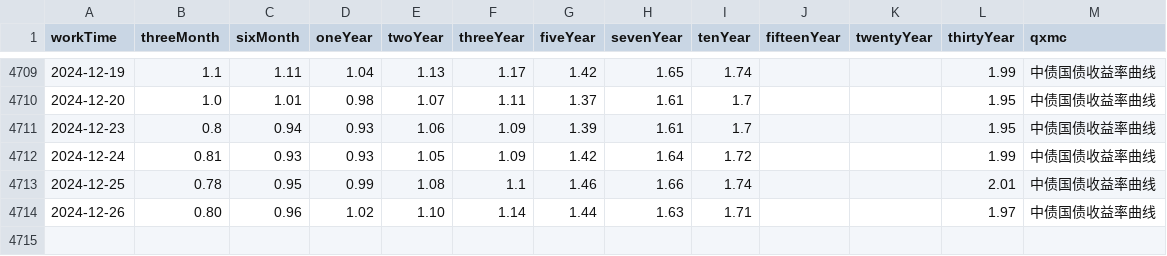
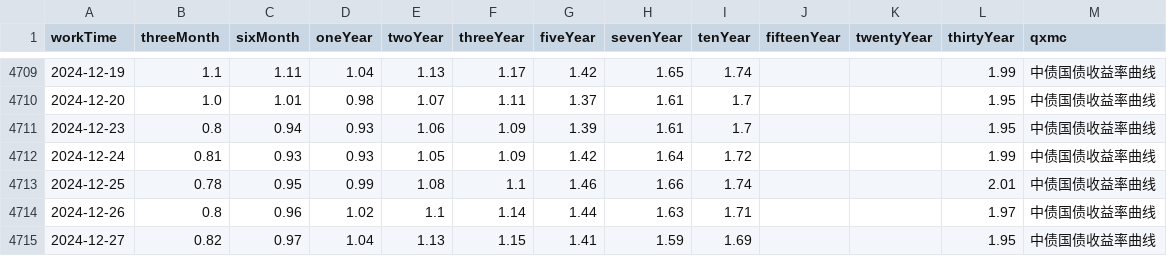
Before and after one commit to AFAN-LIFE/macropage, a CSV file: data/yield.csv, drawn as a sheet; only a part is shown, gaps mark what is left out.

```diff
--- a/data/yield.csv
+++ b/data/yield.csv
@@ -4713,2 +4713,3 @@ workTime,threeMonth,sixMonth,oneYear,twoYear,threeYear,fiveYear,sevenYear,tenYea
 2024-12-25,0.78,0.95,0.99,1.08,1.1,1.46,1.66,1.74,,,2.01,中债国债收益率曲线
-2024-12-26,0.80,0.96,1.02,1.10,1.14,1.44,1.63,1.71,,,1.97,中债国债收益率曲线
+2024-12-26,0.8,0.96,1.02,1.1,1.14,1.44,1.63,1.71,,,1.97,中债国债收益率曲线
+2024-12-27,0.82,0.97,1.04,1.13,1.15,1.41,1.59,1.69,,,1.95,中债国债收益率曲线
```
Also changed, not shown: data/global_index.csv, data/tf_continuous.csv, 1 other file.
